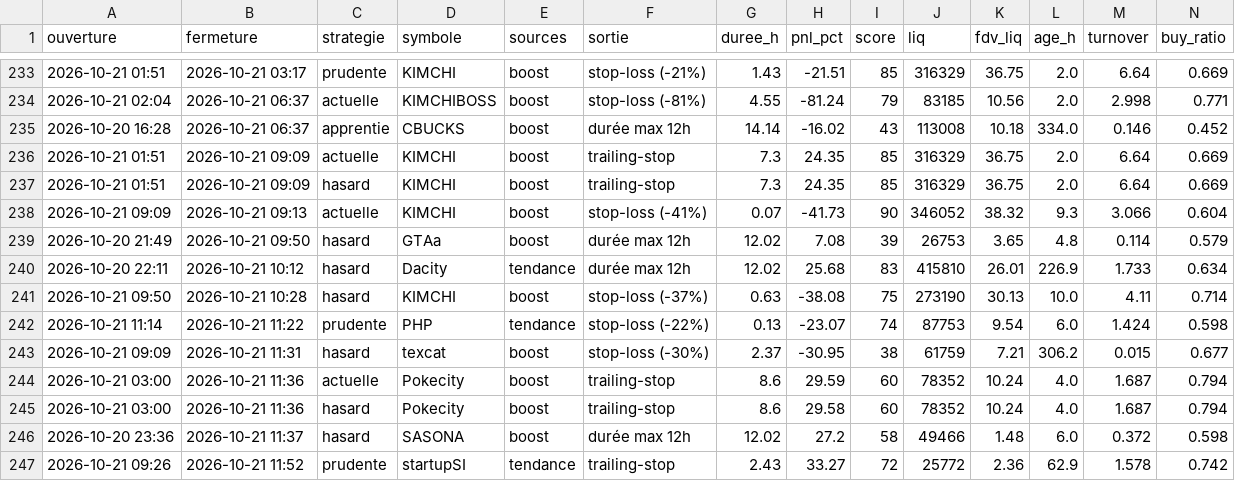
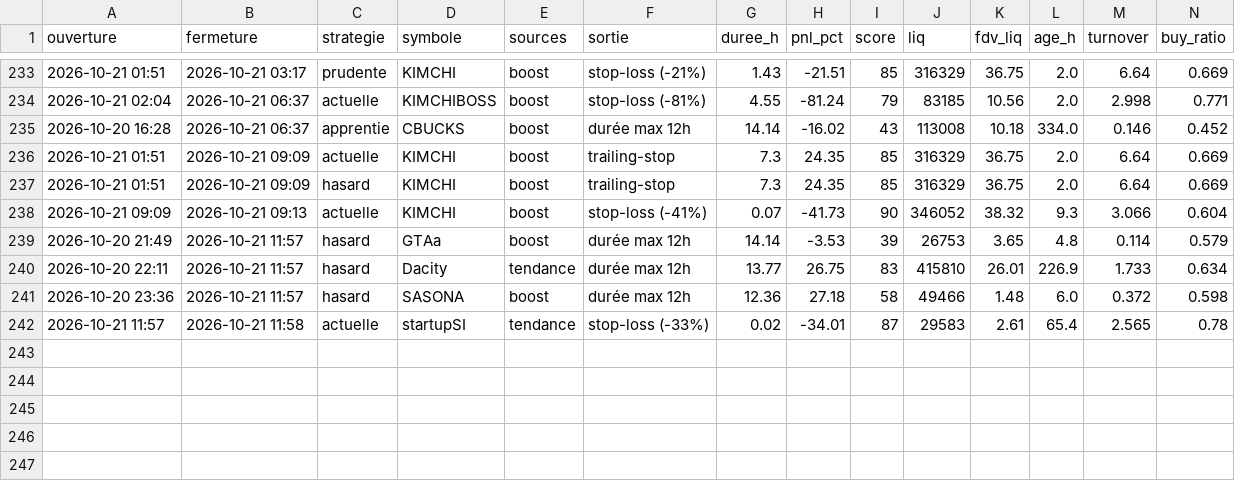
Before and after one commit to oshua888/memebot-, a CSV file: trades.csv, drawn as a sheet; only a part is shown, gaps mark what is left out; removed rows and columns are numbered as before the commit, all else as after; rows hold the shown columns only; the diff names each change by its address in the sheet, - before the commit and + after, or states it on an @@ line.

```diff
--- a/trades.csv
+++ b/trades.csv
-B239 (fermeture): 2026-10-21 09:50
+B239 (fermeture): 2026-10-21 11:57
-G239 (duree_h): 12.02
+G239 (duree_h): 14.14
-H239 (pnl_pct): 7.08
+H239 (pnl_pct): -3.53
-B240 (fermeture): 2026-10-21 10:12
+B240 (fermeture): 2026-10-21 11:57
-G240 (duree_h): 12.02
+G240 (duree_h): 13.77
-H240 (pnl_pct): 25.68
+H240 (pnl_pct): 26.75
-row 241: 2026-10-21 09:50 | 2026-10-21 10:28 | hasard | KIMCHI | boost | stop-loss (-37%) | 0.63 | -38.08 | 75 | 273190 | 30.13 | 10.0 | 4.11 | 0.714
-row 242: 2026-10-21 11:14 | 2026-10-21 11:22 | prudente | PHP | tendance | stop-loss (-22%) | 0.13 | -23.07 | 74 | 87753 | 9.54 | 6.0 | 1.424 | 0.598
-row 243: 2026-10-21 09:09 | 2026-10-21 11:31 | hasard | texcat | boost | stop-loss (-30%) | 2.37 | -30.95 | 38 | 61759 | 7.21 | 306.2 | 0.015 | 0.677
-row 244: 2026-10-21 03:00 | 2026-10-21 11:36 | actuelle | Pokecity | boost | trailing-stop | 8.6 | 29.59 | 60 | 78352 | 10.24 | 4.0 | 1.687 | 0.794
-row 245: 2026-10-21 03:00 | 2026-10-21 11:36 | hasard | Pokecity | boost | trailing-stop | 8.6 | 29.58 | 60 | 78352 | 10.24 | 4.0 | 1.687 | 0.794
-B241 (fermeture): 2026-10-21 11:37
+B241 (fermeture): 2026-10-21 11:57
-G241 (duree_h): 12.02
+G241 (duree_h): 12.36
-H241 (pnl_pct): 27.2
+H241 (pnl_pct): 27.18
-row 247: 2026-10-21 09:26 | 2026-10-21 11:52 | prudente | startupSI | tendance | trailing-stop | 2.43 | 33.27 | 72 | 25772 | 2.36 | 62.9 | 1.578 | 0.742
+row 242: 2026-10-21 11:57 | 2026-10-21 11:58 | actuelle | startupSI | tendance | stop-loss (-33%) | 0.02 | -34.01 | 87 | 29583 | 2.61 | 65.4 | 2.565 | 0.78
```
Also changed, not shown: journal.csv, observations.csv, 6 other files.
